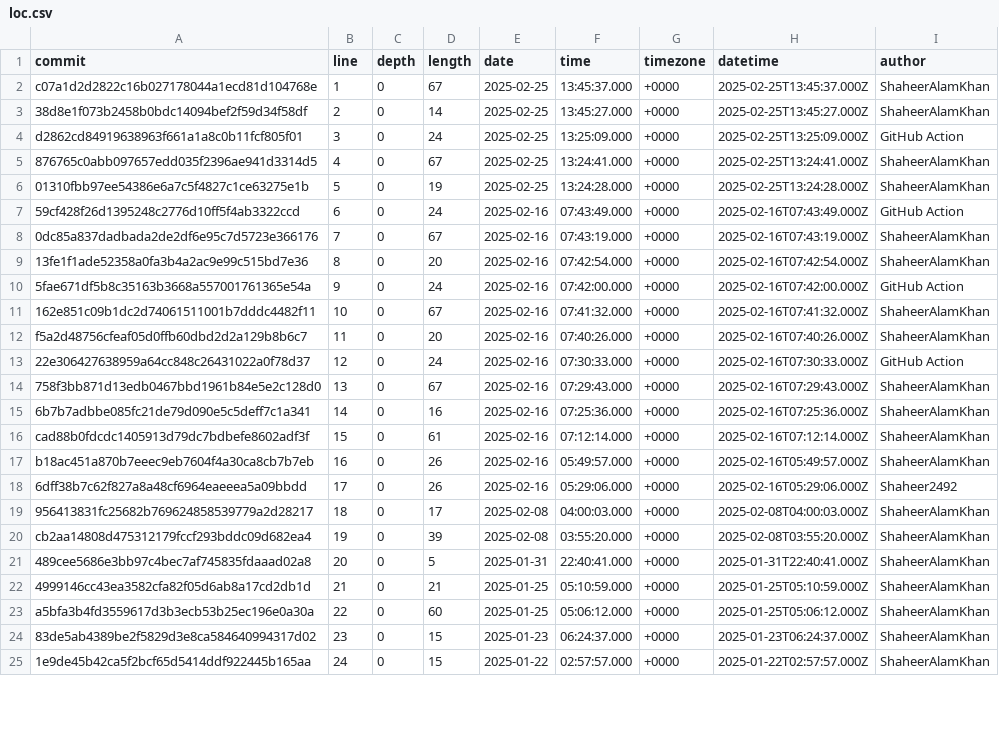
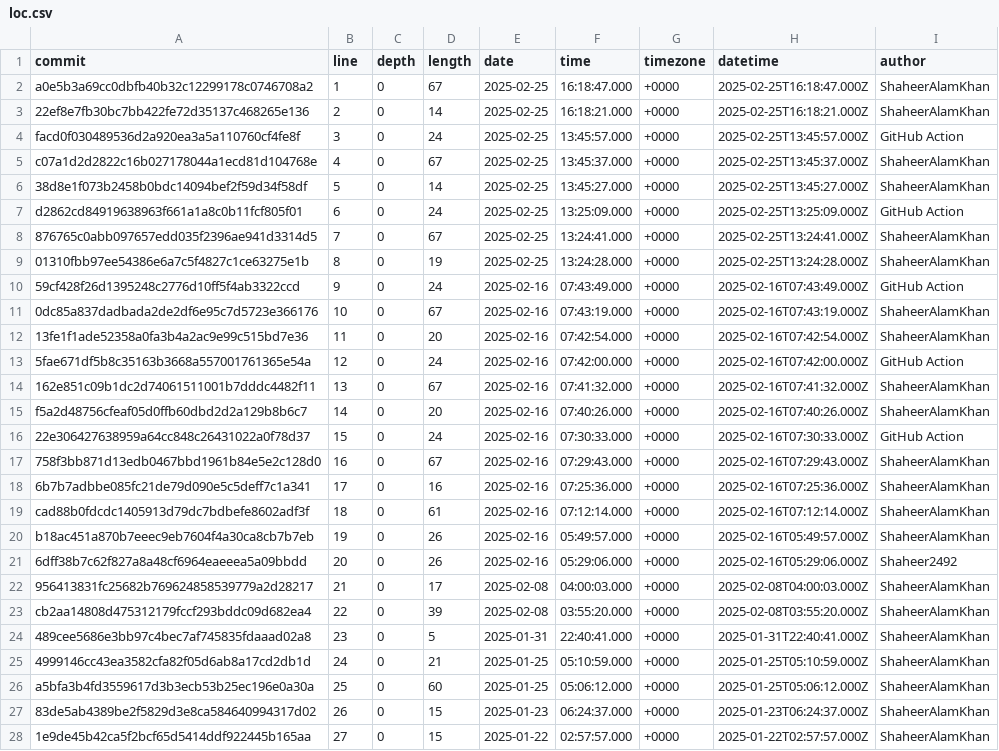
Before and after one commit to ShaheerAlamKhan/portfolio, a CSV file: meta/loc.csv, drawn as a sheet; only a part is shown; addresses are those after the commit; the diff covers the shown part only; the diff names each change by its address in the sheet, - before the commit and + after, or states it on an @@ line.

```diff
--- a/meta/loc.csv
+++ b/meta/loc.csv
+row 2: a0e5b3a69cc0dbfb40b32c12299178c0746708a2 | 1 | 0 | 67 | 2025-02-25 | 16:18:47.000 | +0000 | 2025-02-25T16:18:47.000Z | ShaheerAlamKhan
+row 3: 22ef8e7fb30bc7bb422fe72d35137c468265e136 | 2 | 0 | 14 | 2025-02-25 | 16:18:21.000 | +0000 | 2025-02-25T16:18:21.000Z | ShaheerAlamKhan
+row 4: facd0f030489536d2a920ea3a5a110760cf4fe8f | 3 | 0 | 24 | 2025-02-25 | 13:45:57.000 | +0000 | 2025-02-25T13:45:57.000Z | GitHub Action
-B5 (line): 1
+B5 (line): 4
-B6 (line): 2
+B6 (line): 5
-B7 (line): 3
+B7 (line): 6
-B8 (line): 4
+B8 (line): 7
-B9 (line): 5
+B9 (line): 8
-B10 (line): 6
+B10 (line): 9
-B11 (line): 7
+B11 (line): 10
-B12 (line): 8
+B12 (line): 11
-B13 (line): 9
+B13 (line): 12
-B14 (line): 10
+B14 (line): 13
-B15 (line): 11
+B15 (line): 14
-B16 (line): 12
+B16 (line): 15
-B17 (line): 13
+B17 (line): 16
-B18 (line): 14
+B18 (line): 17
-B19 (line): 15
+B19 (line): 18
-B20 (line): 16
+B20 (line): 19
-B21 (line): 17
+B21 (line): 20
-B22 (line): 18
+B22 (line): 21
-B23 (line): 19
+B23 (line): 22
-B24 (line): 20
+B24 (line): 23
-B25 (line): 21
+B25 (line): 24
-B26 (line): 22
+B26 (line): 25
-B27 (line): 23
+B27 (line): 26
-B28 (line): 24
+B28 (line): 27
```
Also changed, not shown: 13 edited cells elsewhere in this file.
